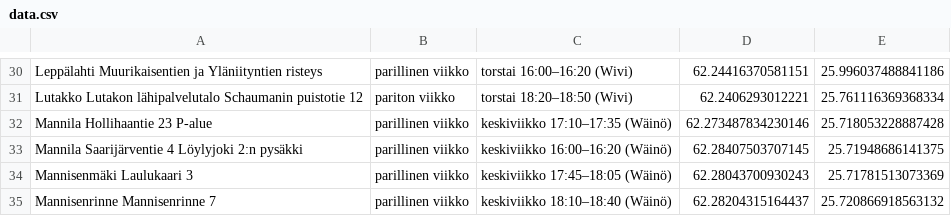
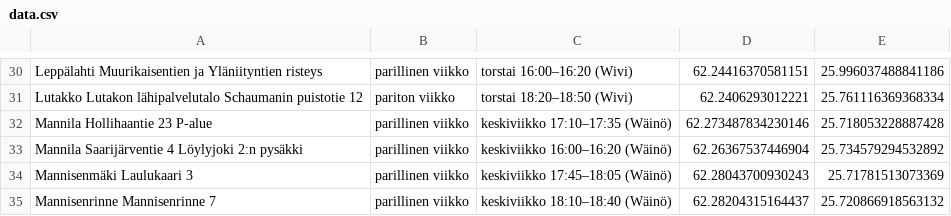
Before and after one commit to dareijan/mobilebusbit, a CSV file: public/data.csv, drawn as a sheet; only a part is shown, gaps mark what is left out.

Commit message:
Datapäivitys

```diff
--- a/public/data.csv
+++ b/public/data.csv
@@ -32,3 +32,3 @@ Lutakko Lutakon lähipalvelutalo Schaumanin puistotie 12,pariton viikko,torstai
 Mannila Hollihaantie 23 P-alue,parillinen viikko,keskiviikko 17:10–17:35 (Wäinö),62.273487834230146,25.718053228887428
-Mannila Saarijärventie 4 Löylyjoki 2:n pysäkki,parillinen viikko,keskiviikko 16:00–16:20 (Wäinö),62.28407503707145,25.71948686141375
+Mannila Saarijärventie 4 Löylyjoki 2:n pysäkki,parillinen viikko,keskiviikko 16:00–16:20 (Wäinö),62.26367537446904,25.734579294532892
 Mannisenmäki Laulukaari 3,parillinen viikko,keskiviikko 17:45–18:05 (Wäinö),62.28043700930243,25.71781513073369
```
